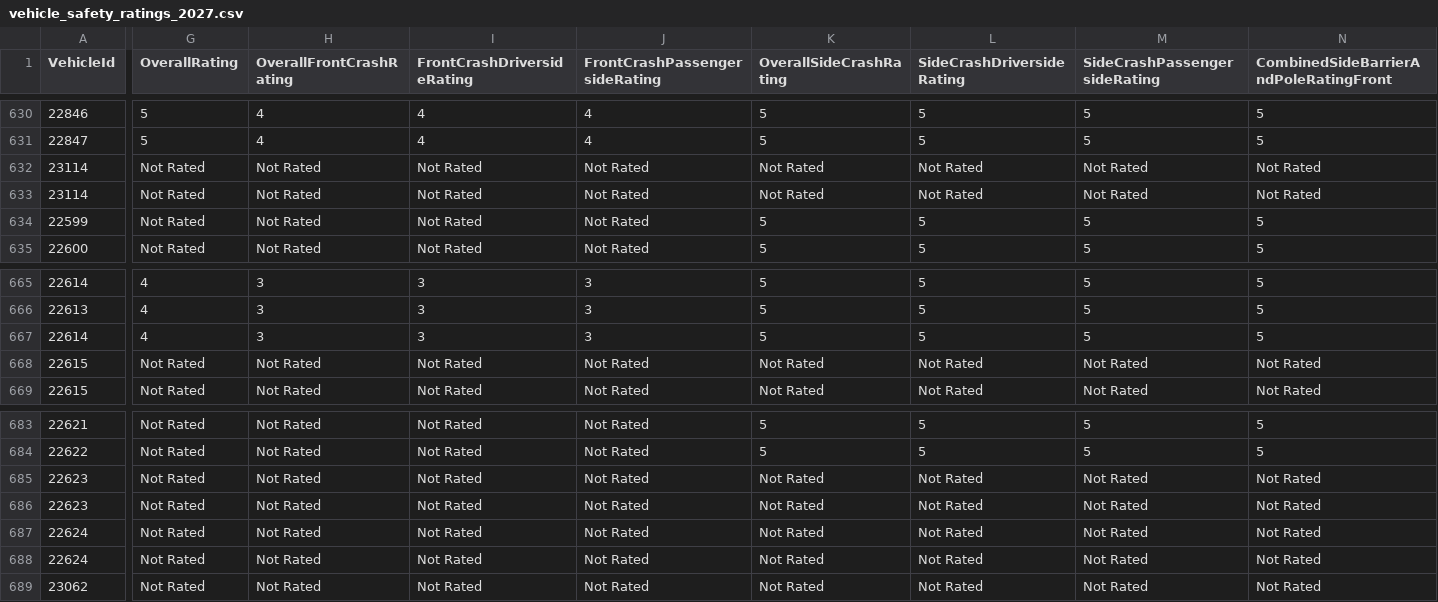
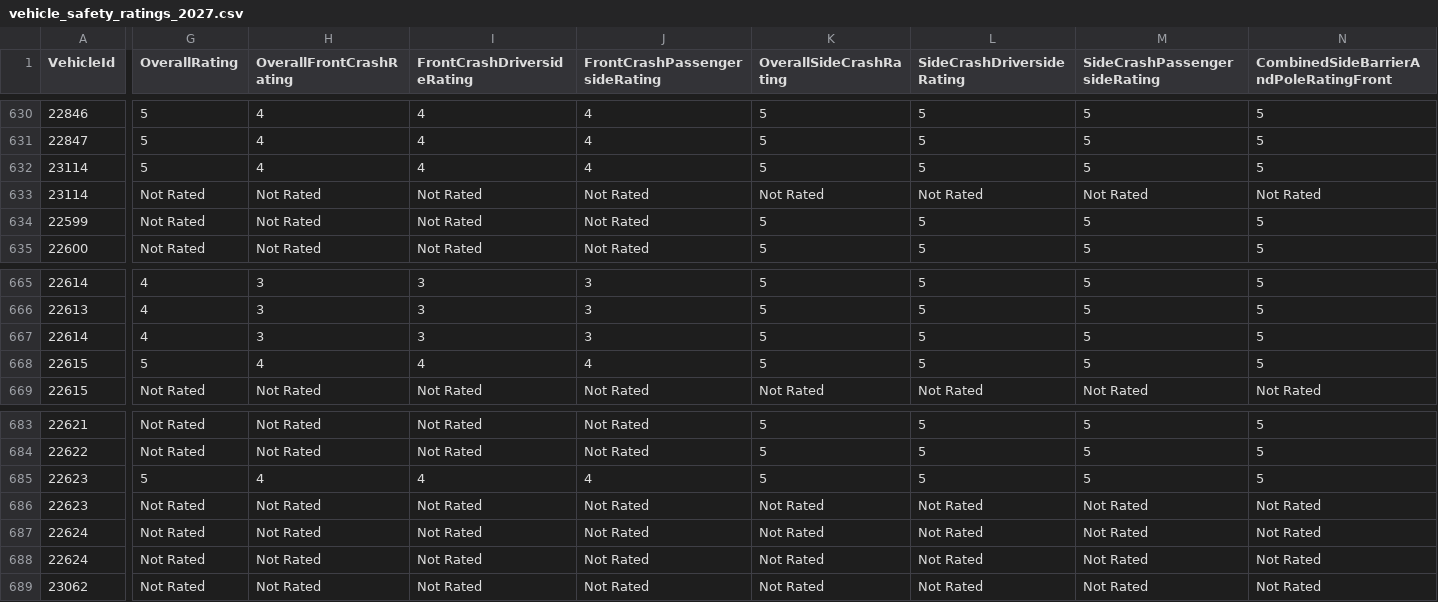
Before and after one commit to flotwig/nhtsa-data, a CSV file: vehicle_safety_ratings/vehicle_safety_ratings_2027.csv, drawn as a sheet; only a part is shown, gaps mark what is left out; the diff covers the shown part only; the diff names each change by its address in the sheet, - before the commit and + after, or states it on an @@ line.

```diff
--- a/vehicle_safety_ratings/vehicle_safety_ratings_2027.csv
+++ b/vehicle_safety_ratings/vehicle_safety_ratings_2027.csv
-G632 (OverallRating): Not Rated
+G632 (OverallRating): 5
-H632 (OverallFrontCrashRating): Not Rated
+H632 (OverallFrontCrashRating): 4
-I632 (FrontCrashDriversideRating): Not Rated
+I632 (FrontCrashDriversideRating): 4
-J632 (FrontCrashPassengersideRating): Not Rated
+J632 (FrontCrashPassengersideRating): 4
-K632 (OverallSideCrashRating): Not Rated
+K632 (OverallSideCrashRating): 5
-L632 (SideCrashDriversideRating): Not Rated
+L632 (SideCrashDriversideRating): 5
-M632 (SideCrashPassengersideRating): Not Rated
+M632 (SideCrashPassengersideRating): 5
-N632: Not Rated
+N632: 5
-G668 (OverallRating): Not Rated
+G668 (OverallRating): 5
-H668 (OverallFrontCrashRating): Not Rated
+H668 (OverallFrontCrashRating): 4
-I668 (FrontCrashDriversideRating): Not Rated
+I668 (FrontCrashDriversideRating): 4
-J668 (FrontCrashPassengersideRating): Not Rated
+J668 (FrontCrashPassengersideRating): 4
-K668 (OverallSideCrashRating): Not Rated
+K668 (OverallSideCrashRating): 5
-L668 (SideCrashDriversideRating): Not Rated
+L668 (SideCrashDriversideRating): 5
-M668 (SideCrashPassengersideRating): Not Rated
+M668 (SideCrashPassengersideRating): 5
-N668: Not Rated
+N668: 5
-G685 (OverallRating): Not Rated
+G685 (OverallRating): 5
-H685 (OverallFrontCrashRating): Not Rated
+H685 (OverallFrontCrashRating): 4
-I685 (FrontCrashDriversideRating): Not Rated
+I685 (FrontCrashDriversideRating): 4
-J685 (FrontCrashPassengersideRating): Not Rated
+J685 (FrontCrashPassengersideRating): 4
-K685 (OverallSideCrashRating): Not Rated
+K685 (OverallSideCrashRating): 5
-L685 (SideCrashDriversideRating): Not Rated
+L685 (SideCrashDriversideRating): 5
-M685 (SideCrashPassengersideRating): Not Rated
+M685 (SideCrashPassengersideRating): 5
-N685: Not Rated
+N685: 5
```
Also changed, not shown: 61 edited cells elsewhere in this file, vehicle_safety_ratings/vehicle_safety_ratings_2002.csv, vehicle_safety_ratings/vehicle_safety_ratings_2007.csv, 23 other files.
